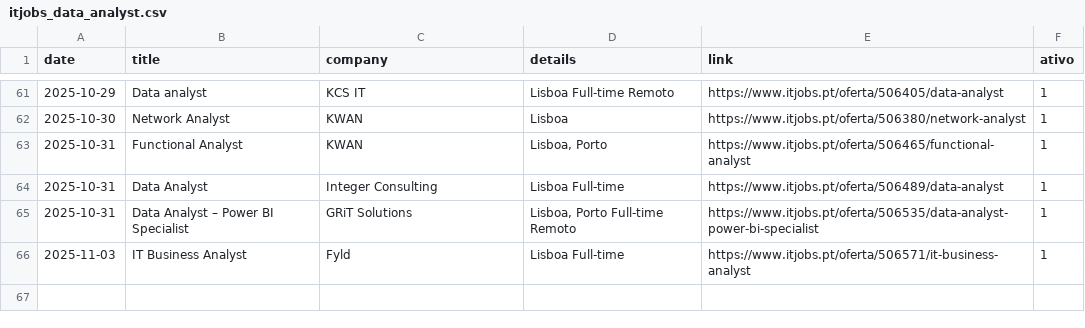
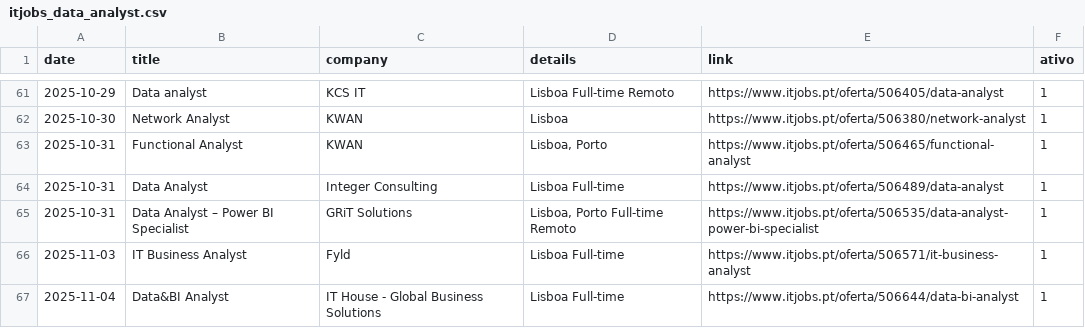
Before and after one commit to E-man85/itjobs-data-automation, a CSV file: itjobs_data_analyst.csv, drawn as a sheet; only a part is shown, gaps mark what is left out.

```diff
--- a/itjobs_data_analyst.csv
+++ b/itjobs_data_analyst.csv
@@ -66 +66,2 @@
 2025-11-03,IT Business Analyst,Fyld,Lisboa Full-time,https://www.itjobs.pt/oferta/506571/it-business-analyst,1
+2025-11-04,Data&BI Analyst,IT House - Global Business Solutions,Lisboa Full-time,https://www.itjobs.pt/oferta/506644/data-bi-analyst,1
```
